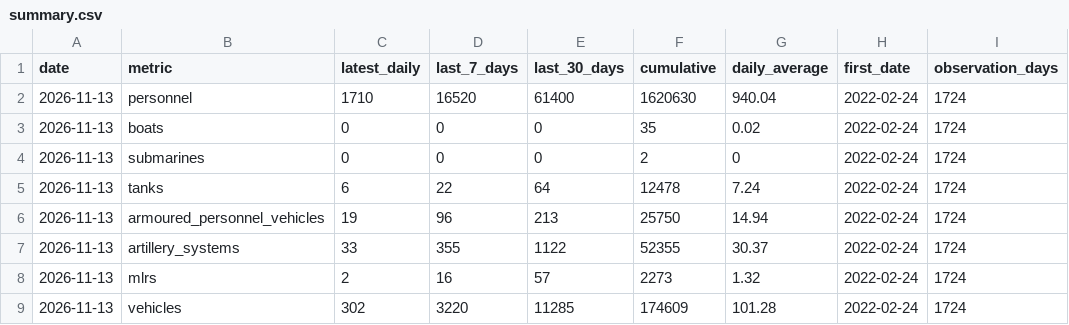
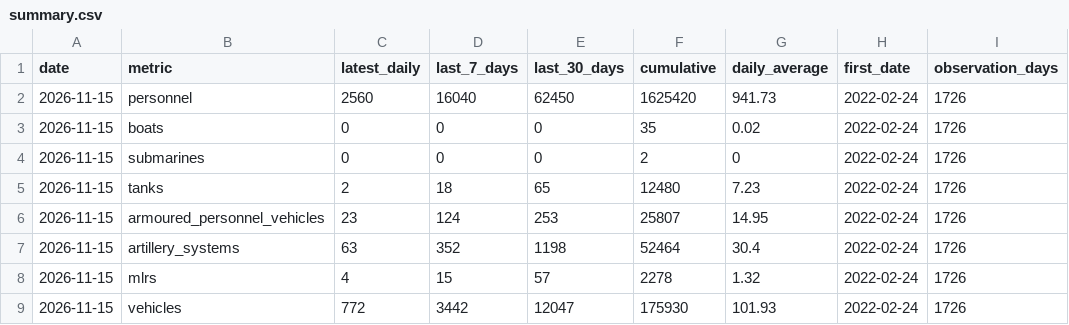
Before and after one commit to MarioJemic/russianlosses-data, a CSV file: data/v1/losses/summary.csv, drawn as a sheet; only a part is shown; the diff covers the shown part only.

```diff
--- a/data/v1/losses/summary.csv
+++ b/data/v1/losses/summary.csv
@@ -1,9 +1,9 @@
 date,metric,latest_daily,last_7_days,last_30_days,cumulative,daily_average,first_date,observation_days
-2026-11-13,personnel,1710,16520,61400,1620630,940.04,2022-02-24,1724
-2026-11-13,boats,0,0,0,35,0.02,2022-02-24,1724
-2026-11-13,submarines,0,0,0,2,0,2022-02-24,1724
-2026-11-13,tanks,6,22,64,12478,7.24,2022-02-24,1724
-2026-11-13,armoured_personnel_vehicles,19,96,213,25750,14.94,2022-02-24,1724
-2026-11-13,artillery_systems,33,355,1122,52355,30.37,2022-02-24,1724
-2026-11-13,mlrs,2,16,57,2273,1.32,2022-02-24,1724
-2026-11-13,vehicles,302,3220,11285,174609,101.28,2022-02-24,1724
+2026-11-15,personnel,2560,16040,62450,1625420,941.73,2022-02-24,1726
+2026-11-15,boats,0,0,0,35,0.02,2022-02-24,1726
+2026-11-15,submarines,0,0,0,2,0,2022-02-24,1726
+2026-11-15,tanks,2,18,65,12480,7.23,2022-02-24,1726
+2026-11-15,armoured_personnel_vehicles,23,124,253,25807,14.95,2022-02-24,1726
+2026-11-15,artillery_systems,63,352,1198,52464,30.4,2022-02-24,1726
+2026-11-15,mlrs,4,15,57,2278,1.32,2022-02-24,1726
+2026-11-15,vehicles,772,3442,12047,175930,101.93,2022-02-24,1726
```
Also changed, not shown: 34 edited cells elsewhere in this file, data/v1/losses/cumulative.csv, data/v1/losses/daily.csv, 31 other files.
